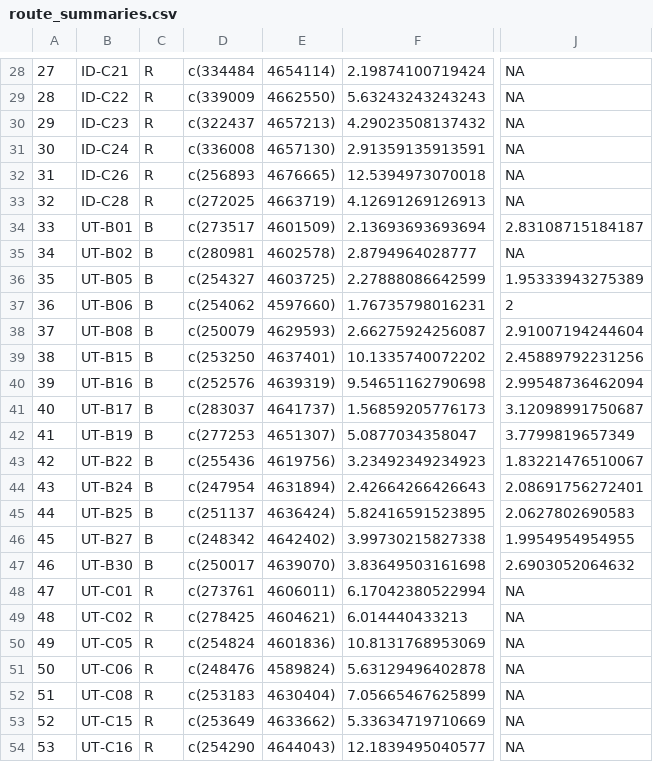
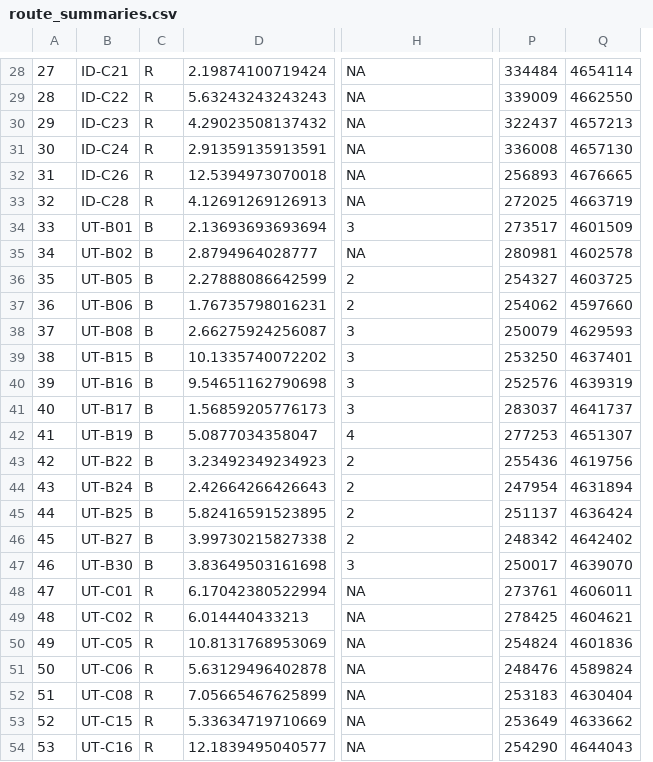
Before and after one commit to harrodw/Sagebrush_Songbirds_Code, a CSV file: Data/Outputs/route_summaries.csv, drawn as a sheet; only a part is shown, gaps mark what is left out; removed rows and columns are numbered as before the commit, all else as after; the diff covers the shown part only; the diff names each change by its address in the sheet, - before the commit and + after, or states it on an @@ line.

```diff
--- a/Data/Outputs/route_summaries.csv
+++ b/Data/Outputs/route_summaries.csv
-column D, rows 28-54: c(334484 | c(339009 | c(322437 | c(336008 | c(256893 | c(272025 | c(273517 | c(280981 | c(254327 | c(254062 | c(250079 | c(253250 | c(252576 | c(283037 | c(277253 | c(255436 | c(247954 | c(251137 | c(248342 | c(250017 | c(273761 | c(278425 | c(254824 | c(248476 | c(253183 | c(253649 | c(254290
-column E, rows 28-54: 4654114) | 4662550) | 4657213) | 4657130) | 4676665) | 4663719) | 4601509) | 4602578) | 4603725) | 4597660) | 4629593) | 4637401) | 4639319) | 4641737) | 4651307) | 4619756) | 4631894) | 4636424) | 4642402) | 4639070) | 4606011) | 4604621) | 4601836) | 4589824) | 4630404) | 4633662) | 4644043)
+column P, rows 28-54: 334484 | 339009 | 322437 | 336008 | 256893 | 272025 | 273517 | 280981 | 254327 | 254062 | 250079 | 253250 | 252576 | 283037 | 277253 | 255436 | 247954 | 251137 | 248342 | 250017 | 273761 | 278425 | 254824 | 248476 | 253183 | 253649 | 254290
+column Q, rows 28-54: 4654114 | 4662550 | 4657213 | 4657130 | 4676665 | 4663719 | 4601509 | 4602578 | 4603725 | 4597660 | 4629593 | 4637401 | 4639319 | 4641737 | 4651307 | 4619756 | 4631894 | 4636424 | 4642402 | 4639070 | 4606011 | 4604621 | 4601836 | 4589824 | 4630404 | 4633662 | 4644043
-H34: 2.83108715184187
+H34: 3
-H36: 1.95333943275389
+H36: 2
-H38: 2.91007194244604
+H38: 3
-H39: 2.45889792231256
+H39: 3
-H40: 2.99548736462094
+H40: 3
-H41: 3.12098991750687
+H41: 3
-H42: 3.7799819657349
+H42: 4
-H43: 1.83221476510067
+H43: 2
-H44: 2.08691756272401
+H44: 2
-H45: 2.0627802690583
+H45: 2
-H46: 1.9954954954955
+H46: 2
-H47: 2.6903052064632
+H47: 3
```
Also changed, not shown: 1 added row, 1 removed row and 19 edited cells elsewhere in this file, Data/Outputs/point_summaries.csv, 2 other files.
